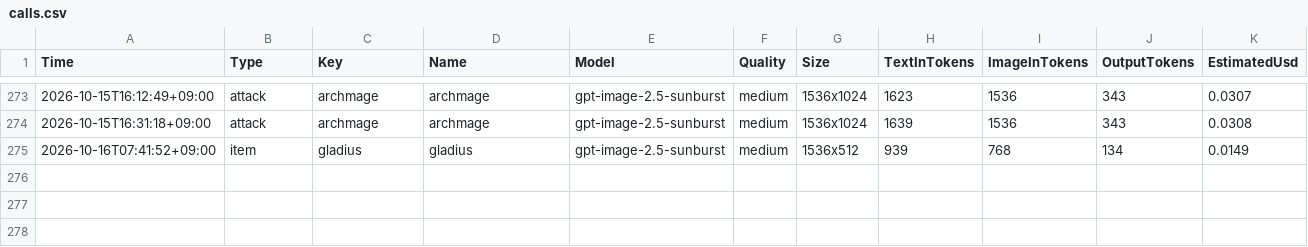
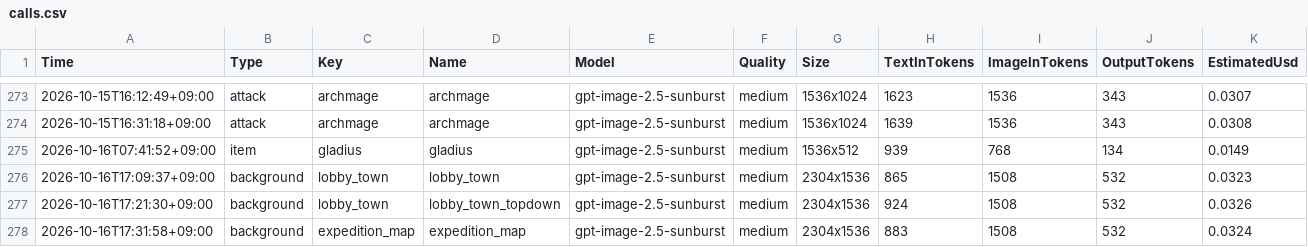
Before and after one commit to merustudy/F1, a CSV file: ArtPipeline/Archive/calls.csv, drawn as a sheet; only a part is shown, gaps mark what is left out.

```diff
--- a/ArtPipeline/Archive/calls.csv
+++ b/ArtPipeline/Archive/calls.csv
@@ -275 +275,4 @@ Time,Type,Key,Name,Model,Quality,Size,TextInTokens,ImageInTokens,OutputTokens,Es
 2026-10-16T07:41:52+09:00,item,gladius,gladius,gpt-image-2.5-sunburst,medium,1536x512,939,768,134,0.0149
+2026-10-16T17:09:37+09:00,background,lobby_town,lobby_town,gpt-image-2.5-sunburst,medium,2304x1536,865,1508,532,0.0323
+2026-10-16T17:21:30+09:00,background,lobby_town,lobby_town_topdown,gpt-image-2.5-sunburst,medium,2304x1536,924,1508,532,0.0326
+2026-10-16T17:31:58+09:00,background,expedition_map,expedition_map,gpt-image-2.5-sunburst,medium,2304x1536,883,1508,532,0.0324
```
Also changed, not shown: 46 other files.
